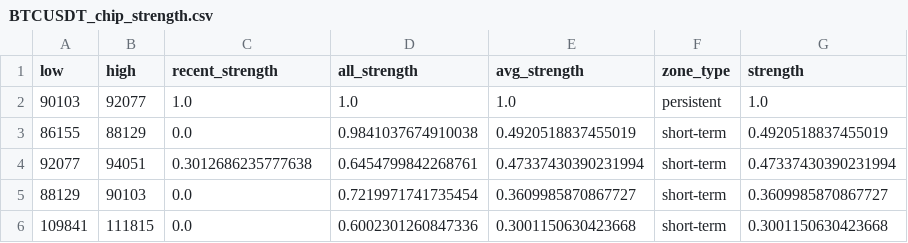
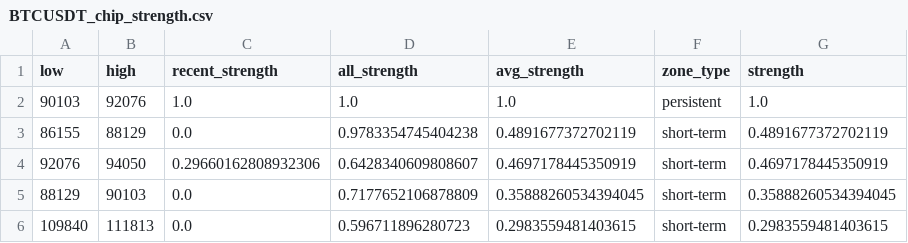
Before and after one commit to CMUJIN/crypto_csi_toolkit, a CSV file: docs/BTCUSDT_chip_strength.csv, drawn as a sheet.

```diff
--- a/docs/BTCUSDT_chip_strength.csv
+++ b/docs/BTCUSDT_chip_strength.csv
@@ -1,6 +1,6 @@
 low,high,recent_strength,all_strength,avg_strength,zone_type,strength
-90103,92077,1.0,1.0,1.0,persistent,1.0
-86155,88129,0.0,0.9841037674910038,0.4920518837455019,short-term,0.4920518837455019
-92077,94051,0.3012686235777638,0.6454799842268761,0.47337430390231994,short-term,0.47337430390231994
-88129,90103,0.0,0.7219971741735454,0.3609985870867727,short-term,0.3609985870867727
-109841,111815,0.0,0.6002301260847336,0.3001150630423668,short-term,0.3001150630423668
+90103,92076,1.0,1.0,1.0,persistent,1.0
+86155,88129,0.0,0.9783354745404238,0.4891677372702119,short-term,0.4891677372702119
+92076,94050,0.29660162808932306,0.6428340609808607,0.4697178445350919,short-term,0.4697178445350919
+88129,90103,0.0,0.7177652106878809,0.35888260534394045,short-term,0.35888260534394045
+109840,111813,0.0,0.596711896280723,0.2983559481403615,short-term,0.2983559481403615
```
Also changed, not shown: docs/AAVEUSDT_chip_strength.csv, docs/ETHUSDT_chip_strength.csv, 15 other files.
